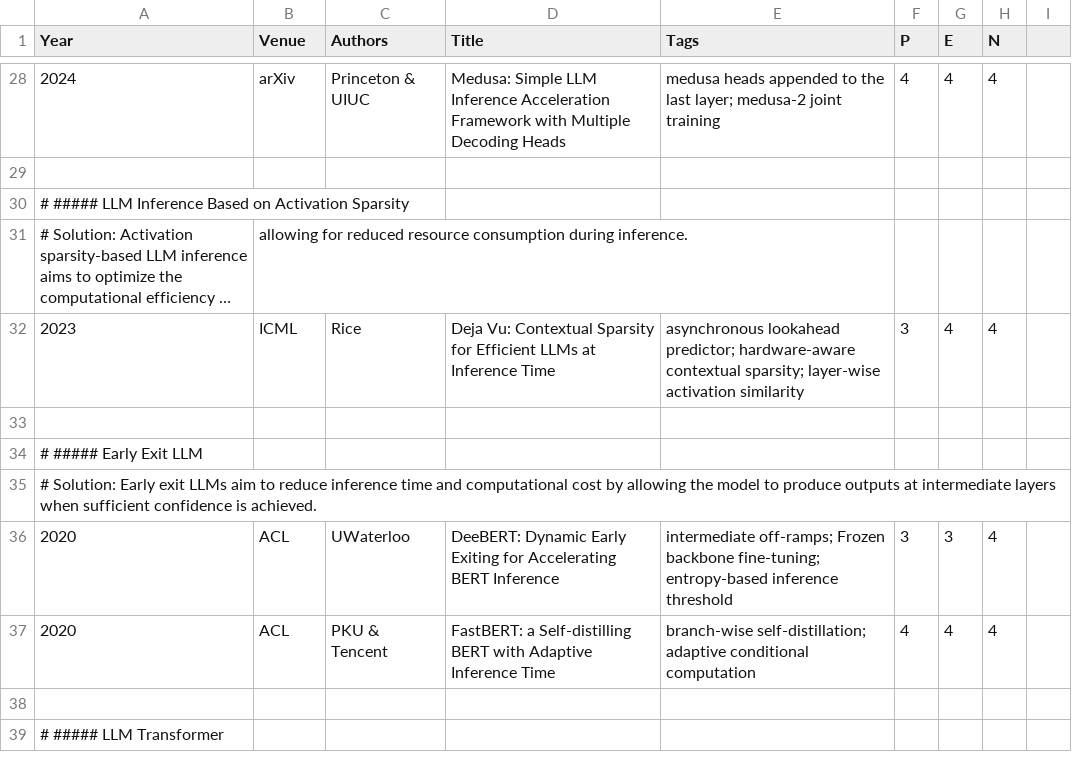
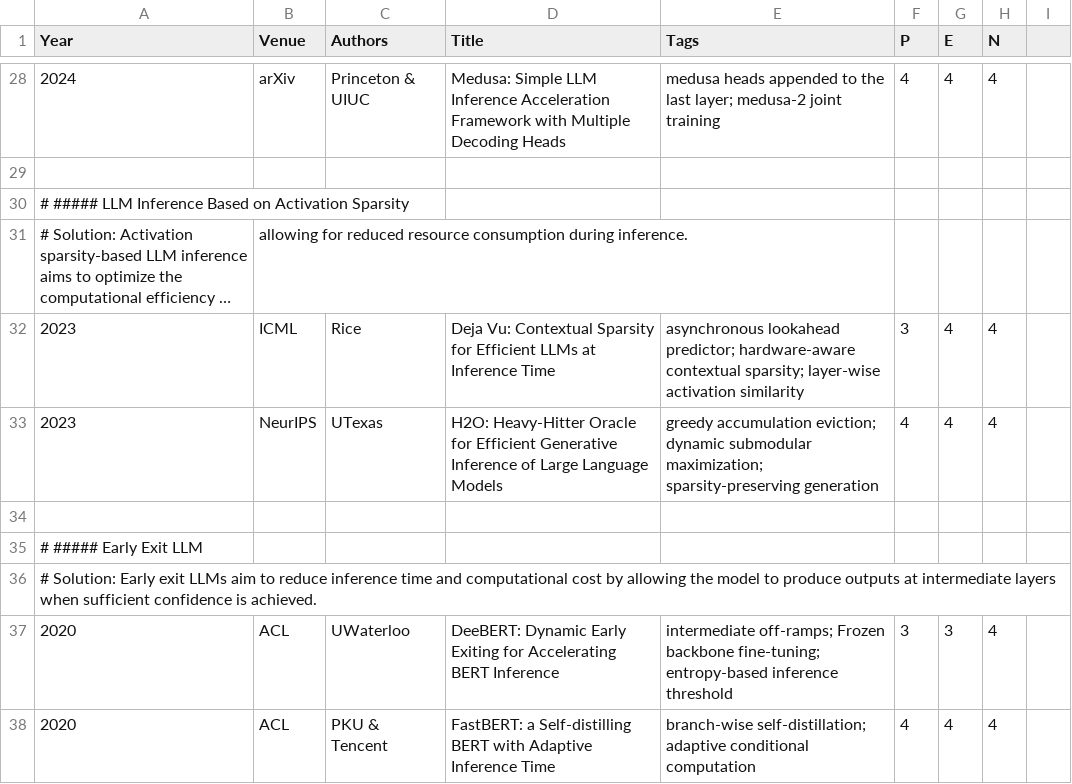
Before and after one commit to pku-lemonade/review, a CSV file: docs/data/software/algorithm.csv, drawn as a sheet; only a part is shown, gaps mark what is left out; the shorter side is filled out with more unchanged rows; long unchanged cells end in …; the diff names each change by its address in the sheet, - before the commit and + after, or states it on an @@ line.

Commit message:
Add new LLM inference paper on efficient generative inference using heavy-hitter oracle

```diff
--- a/docs/data/software/algorithm.csv
+++ b/docs/data/software/algorithm.csv
+row 33: 2023 | NeurIPS | UTexas | H2O: Heavy-Hitter Oracle for Efficient Generative Inference of Large Language Models | greedy accumulation eviction; dynamic submodular maximization; sparsity-preserving generation | 4 | 4 | 4
```
